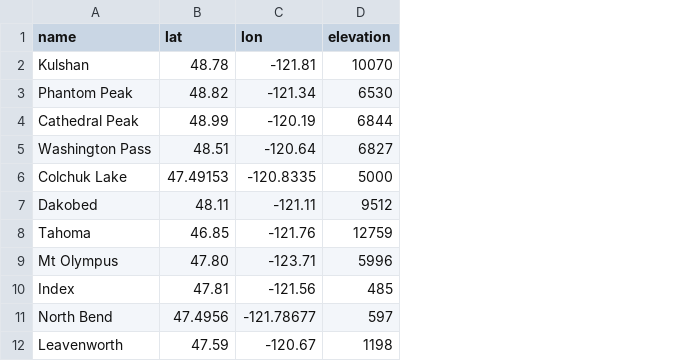
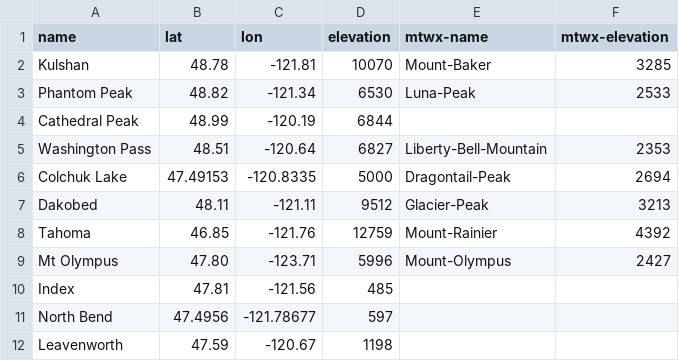
Before and after one commit to psathyrella/weatherscraper, a CSV file: all-locations.csv, drawn as a sheet; only a part is shown; the diff names each change by its address in the sheet, - before the commit and + after, or states it on an @@ line.

Commit message:
add mtwx locations

```diff
--- a/all-locations.csv
+++ b/all-locations.csv
+column E (mtwx-name), rows 2-9: Mount-Baker | Luna-Peak |  | Liberty-Bell-Mountain | Dragontail-Peak | Glacier-Peak | Mount-Rainier | Mount-Olympus
+column F (mtwx-elevation), rows 2-9: 3285 | 2533 |  | 2353 | 2694 | 3213 | 4392 | 2427
```
Also changed, not shown: 1 other file.
